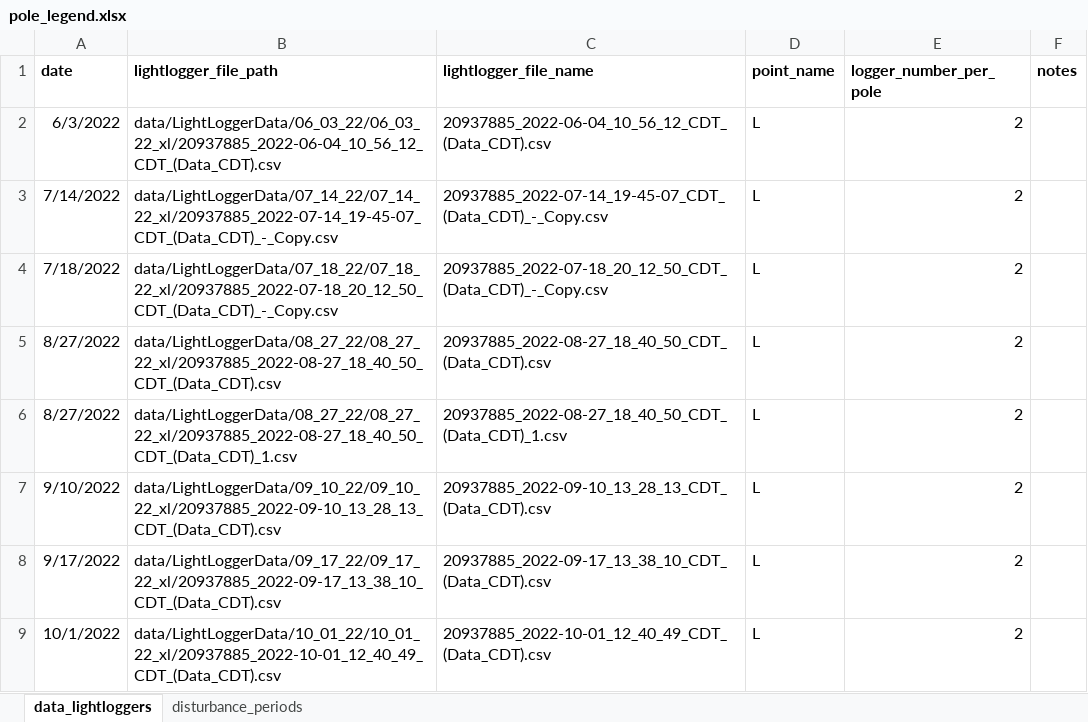
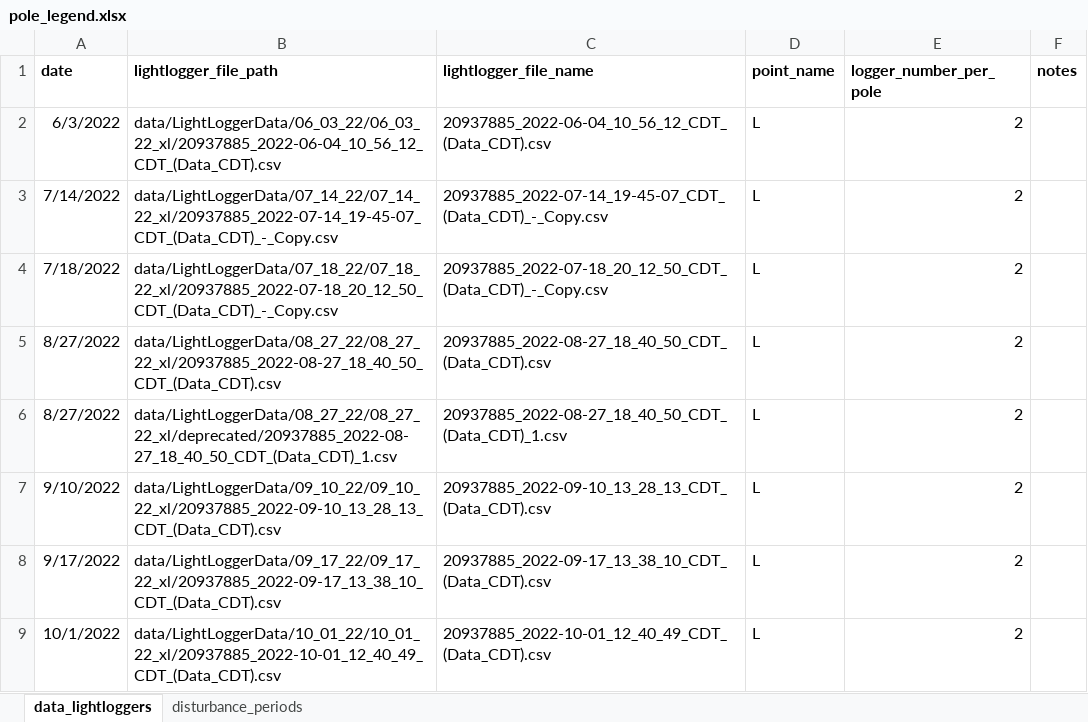
Before and after one commit to lramirez55/prj_lauraramirez_sedimentplumes, an Excel workbook: data/pole_legend.xlsx, sheet data_lightloggers, drawn as a sheet; only a part is shown; values as stored, in another font and other column widths than the file's, no borders; the diff names each change by its address in the sheet, - before the commit and + after, or states it on an @@ line.

```diff
--- a/data/pole_legend.xlsx (sheet data_lightloggers)
+++ b/data/pole_legend.xlsx (sheet data_lightloggers)
-B6 (lightlogger_file_path): data/LightLoggerData/08_27_22/08_27_22_xl/20937885_2022-08-27_18_40_50_CDT_(Data_CDT)_1.csv
+B6 (lightlogger_file_path): data/LightLoggerData/08_27_22/08_27_22_xl/deprecated/20937885_2022-08-27_18_40_50_CDT_(Data_CDT)_1.csv
```
Also changed, not shown: 1 other file.
